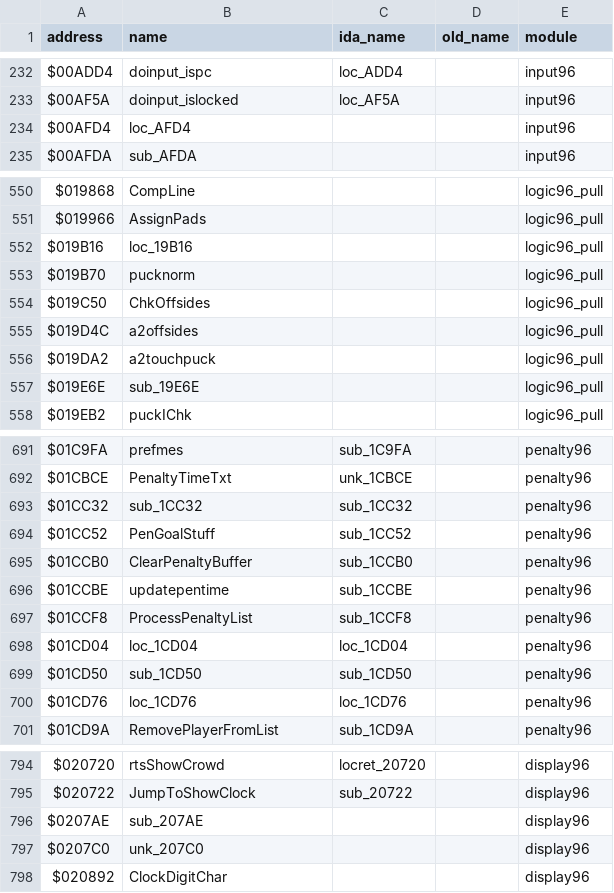
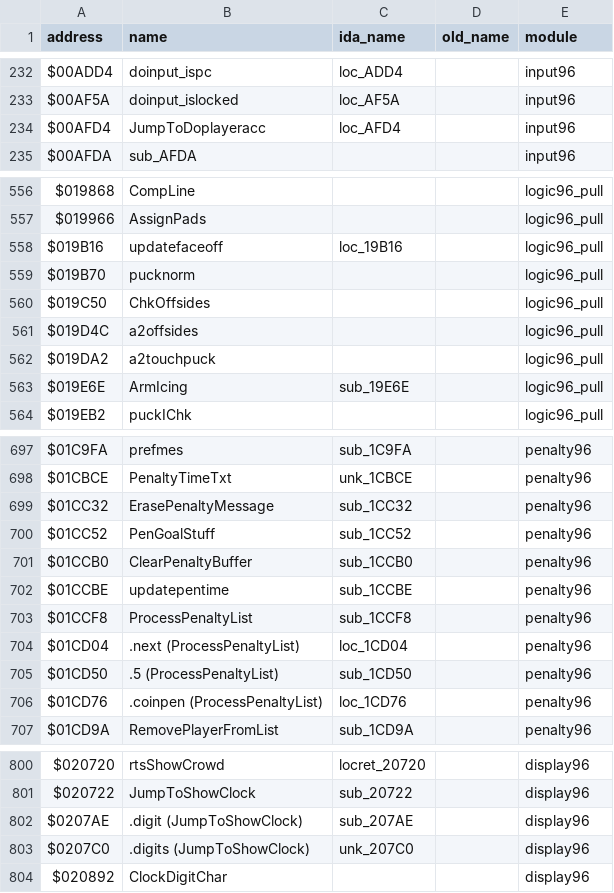
Before and after one commit to StaticEck2026/nhl96genesis, a CSV file: docs/name_map.csv, drawn as a sheet; only a part is shown, gaps mark what is left out; the diff covers the shown part only.

```diff
--- a/docs/name_map.csv
+++ b/docs/name_map.csv
@@ -233,3 +233,3 @@ $00ADD4,doinput_ispc,loc_ADD4,,input96
 $00AF5A,doinput_islocked,loc_AF5A,,input96
-$00AFD4,loc_AFD4,,,input96
+$00AFD4,JumpToDoplayeracc,loc_AFD4,,input96
 $00AFDA,sub_AFDA,,,input96
@@ -551,3 +557,3 @@ $019868,CompLine,,,logic96_pull
 $019966,AssignPads,,,logic96_pull
-$019B16,loc_19B16,,,logic96_pull
+$019B16,updatefaceoff,loc_19B16,,logic96_pull
 $019B70,pucknorm,,,logic96_pull
@@ -556,3 +562,3 @@ $019D4C,a2offsides,,,logic96_pull
 $019DA2,a2touchpuck,,,logic96_pull
-$019E6E,sub_19E6E,,,logic96_pull
+$019E6E,ArmIcing,sub_19E6E,,logic96_pull
 $019EB2,puckIChk,,,logic96_pull
@@ -692,3 +698,3 @@ $01C9FA,prefmes,sub_1C9FA,,penalty96
 $01CBCE,PenaltyTimeTxt,unk_1CBCE,,penalty96
-$01CC32,sub_1CC32,sub_1CC32,,penalty96
+$01CC32,ErasePenaltyMessage,sub_1CC32,,penalty96
 $01CC52,PenGoalStuff,sub_1CC52,,penalty96
@@ -697,5 +703,5 @@ $01CCBE,updatepentime,sub_1CCBE,,penalty96
 $01CCF8,ProcessPenaltyList,sub_1CCF8,,penalty96
-$01CD04,loc_1CD04,loc_1CD04,,penalty96
-$01CD50,sub_1CD50,sub_1CD50,,penalty96
-$01CD76,loc_1CD76,loc_1CD76,,penalty96
+$01CD04,.next (ProcessPenaltyList),loc_1CD04,,penalty96
+$01CD50,.5 (ProcessPenaltyList),sub_1CD50,,penalty96
+$01CD76,.coinpen (ProcessPenaltyList),loc_1CD76,,penalty96
 $01CD9A,RemovePlayerFromList,sub_1CD9A,,penalty96
@@ -795,4 +801,4 @@ $020720,rtsShowCrowd,locret_20720,,display96
 $020722,JumpToShowClock,sub_20722,,display96
-$0207AE,sub_207AE,,,display96
-$0207C0,unk_207C0,,,display96
+$0207AE,.digit (JumpToShowClock),sub_207AE,,display96
+$0207C0,.digits (JumpToShowClock),unk_207C0,,display96
 $020892,ClockDigitChar,,,display96
```
Also changed, not shown: 6 added rows and 41 edited cells elsewhere in this file, 53 other files.
